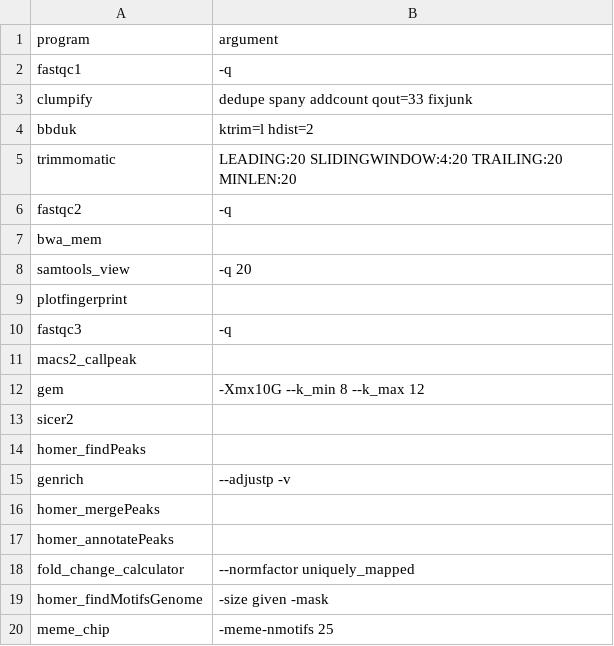
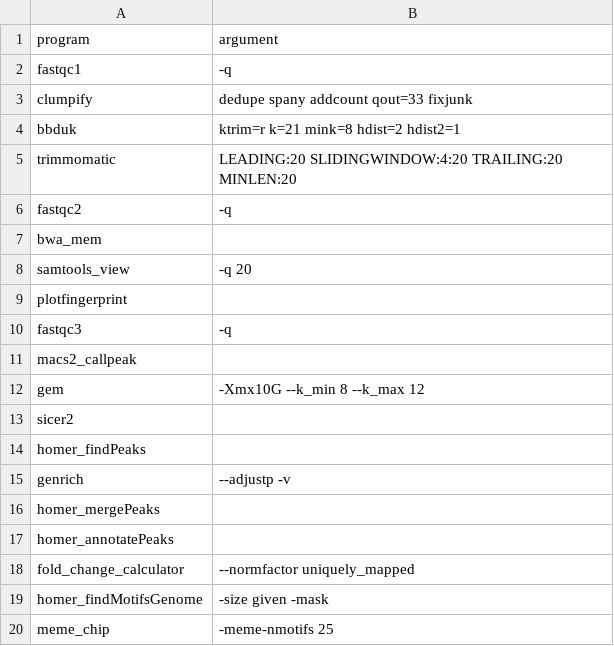
Before and after one commit to JSuryatenggara/ChIP-AP, a TSV file: chipap_installation/chipap_scripts/default_settings_table.tsv, drawn as a sheet.

```diff
--- a/chipap_installation/chipap_scripts/default_settings_table.tsv
+++ b/chipap_installation/chipap_scripts/default_settings_table.tsv
@@ -3,3 +3,3 @@ fastqc1	-q
 clumpify	dedupe spany addcount qout=33 fixjunk
-bbduk	ktrim=l hdist=2
+bbduk	ktrim=r k=21 mink=8 hdist=2 hdist2=1
 trimmomatic	LEADING:20 SLIDINGWINDOW:4:20 TRAILING:20 MINLEN:20
```
Also changed, not shown: 17 other files.
